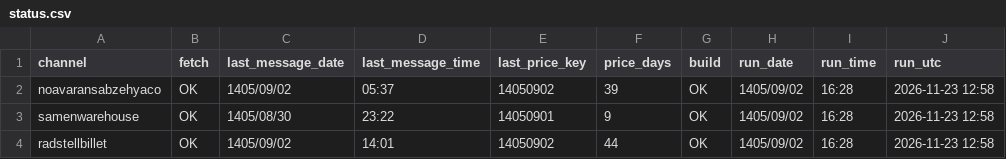
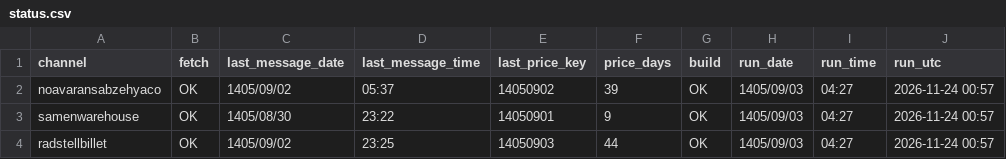
Before and after one commit to panahi88/sabzehya-data, a CSV file: status.csv, drawn as a sheet.

```diff
--- a/status.csv
+++ b/status.csv
@@ -1,4 +1,4 @@
 channel,fetch,last_message_date,last_message_time,last_price_key,price_days,build,run_date,run_time,run_utc
-noavaransabzehyaco,OK,1405/09/02,05:37,14050902,39,OK,1405/09/02,16:28,2026-11-23 12:58
-samenwarehouse,OK,1405/08/30,23:22,14050901,9,OK,1405/09/02,16:28,2026-11-23 12:58
-radstellbillet,OK,1405/09/02,14:01,14050902,44,OK,1405/09/02,16:28,2026-11-23 12:58
+noavaransabzehyaco,OK,1405/09/02,05:37,14050902,39,OK,1405/09/03,04:27,2026-11-24 00:57
+samenwarehouse,OK,1405/08/30,23:22,14050901,9,OK,1405/09/03,04:27,2026-11-24 00:57
+radstellbillet,OK,1405/09/02,23:25,14050903,44,OK,1405/09/03,04:27,2026-11-24 00:57
```
Also changed, not shown: prices_rad.csv, 1 other file.
